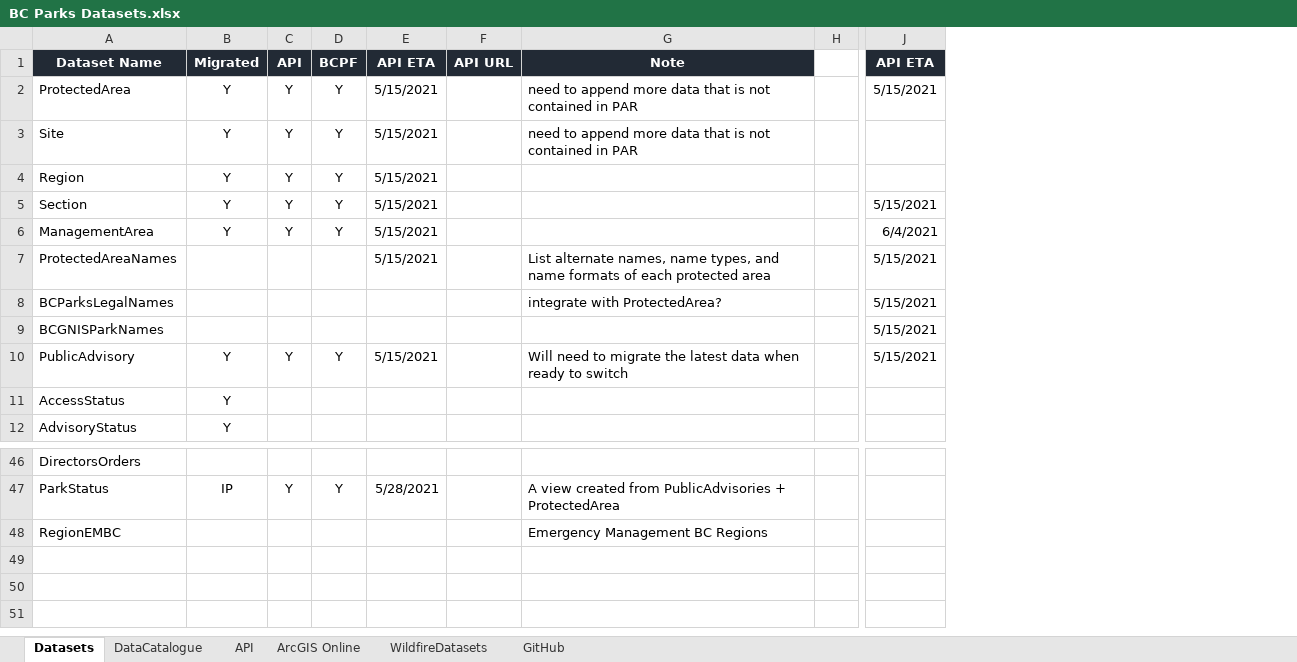
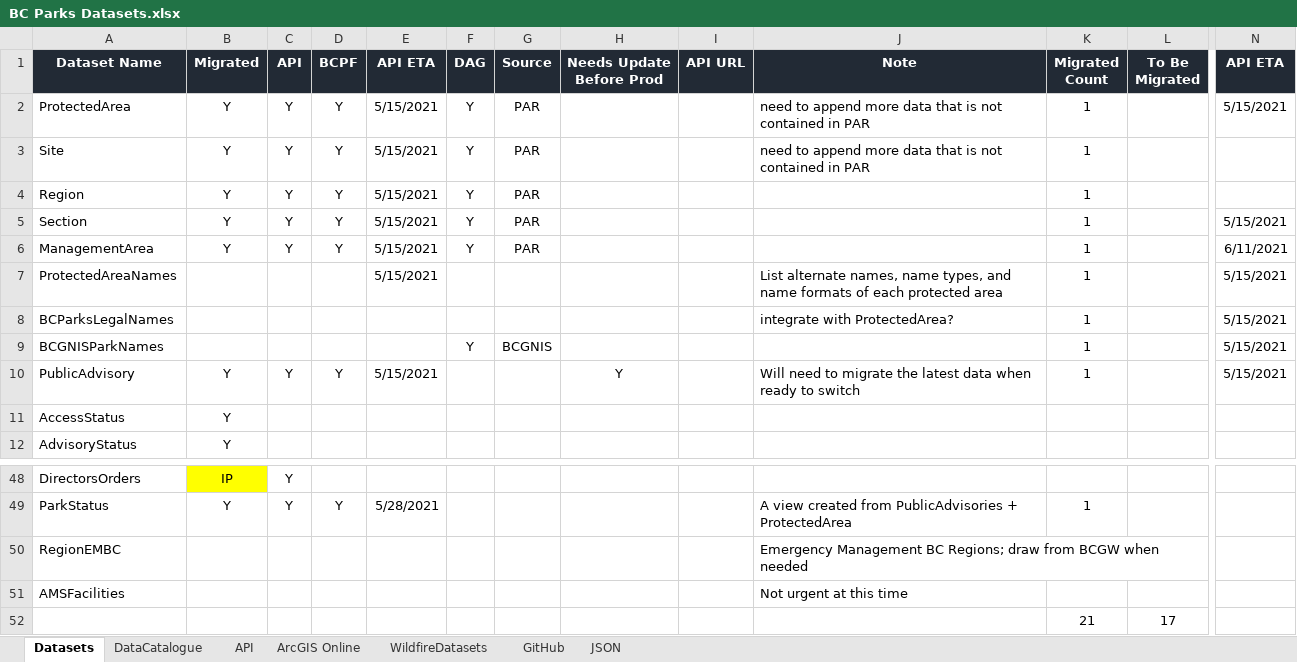
Before and after one commit to bcgov/bcparks.ca, an Excel workbook: docs/BC Parks Datasets.xlsx, sheet Datasets, drawn as a sheet; only a part is shown, gaps mark what is left out; values as stored, in another font and other column widths than the file's, no borders; conditional formats not drawn; removed rows and columns are numbered as before the commit, all else as after; rows hold the shown columns only; the diff covers the shown part only; the diff names each change by its address in the sheet, - before the commit and + after, or states it on an @@ line.

```diff
--- a/docs/BC Parks Datasets.xlsx (sheet Datasets)
+++ b/docs/BC Parks Datasets.xlsx (sheet Datasets)
+sheet tab: JSON
+column F (DAG), rows 2-9: Y | Y | Y | Y | Y |  |  | Y
+column G (Source), rows 2-9: PAR | PAR | PAR | PAR | PAR |  |  | BCGNIS
+column H (Needs Update Before Prod), row 10: Y
-column H, empty
+column K (Migrated Count), rows 2-10: all 1; row 49: 1
+column L (To Be Migrated), empty
-N6 (API ETA): 6/4/2021
+N6 (API ETA): 6/11/2021
-B48 (Migrated): (empty)
+B48 (Migrated): IP
-B48 fill: none
+B48 fill: #FFFF00
-C48 (API): (empty)
+C48 (API): Y
-B49 (Migrated): IP
+B49 (Migrated): Y
-J50 (Note): Emergency Management BC Regions
+J50 (Note): Emergency Management BC Regions; draw from BCGW when needed
+row 51: AMSFacilities |  |  |  |  |  |  |  |  | Not urgent at this time
+row 52:  |  |  |  |  |  |  |  |  |  | 21 | 17
```
Also changed, not shown: 2 added rows, 62 edited cells and cell formats elsewhere in this sheet, formulas that keep their value.
